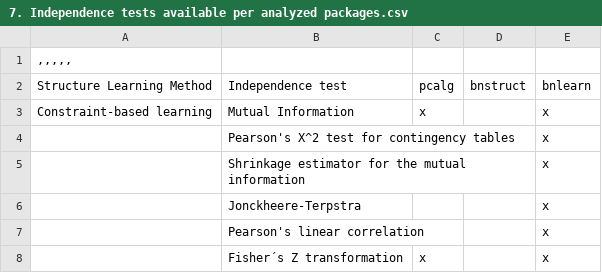
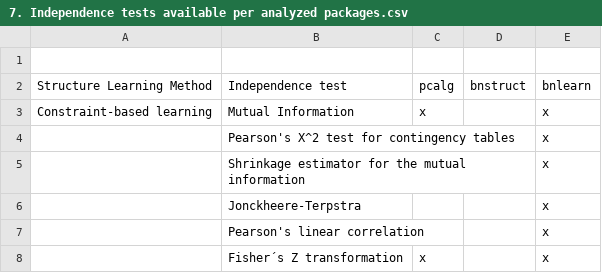
Before and after one commit to LuisEduardoAngulo/BN-software-review-in-R, a CSV file: Tables/7. Independence tests available per analyzed packages.csv, drawn as a sheet.

Commit message:
Update 7. Independence tests available per analyzed packages.csv

```diff
--- a/Tables/7. Independence tests available per analyzed packages.csv
+++ b/Tables/7. Independence tests available per analyzed packages.csv
@@ -1,2 +1,2 @@
-,,,,,
+;;;;;
 Structure Learning Method;Independence test;pcalg;bnstruct;bnlearn
```
